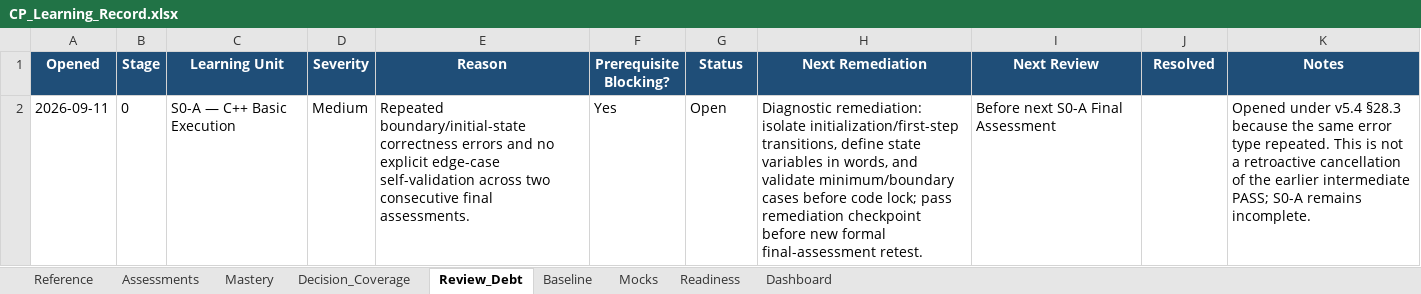
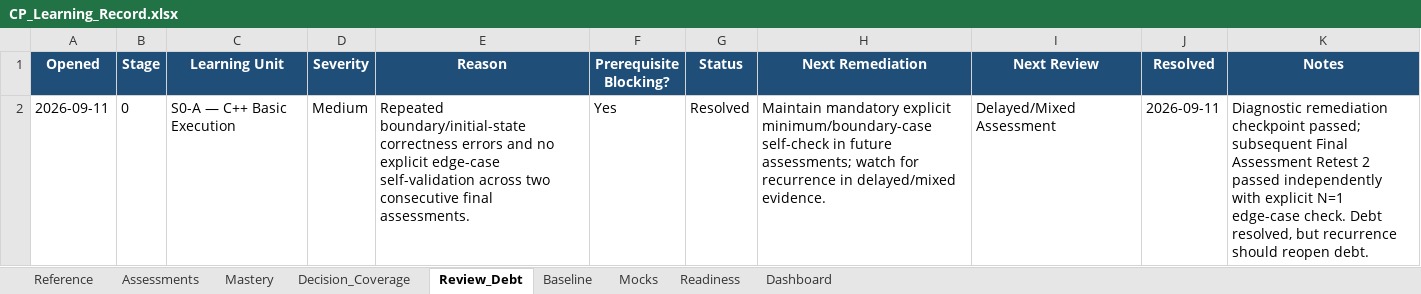
Before and after one commit to dj3r-lab/CP-with-GPT, an Excel workbook: records/CP_Learning_Record.xlsx, sheet Review_Debt, drawn as a sheet; values as stored, in another font and other column widths than the file's, no borders; the diff names each change by its address in the sheet, - before the commit and + after, or states it on an @@ line.

Commit message:
Record S0-A final retest 2 PASS in learning record

```diff
--- a/records/CP_Learning_Record.xlsx (sheet Review_Debt)
+++ b/records/CP_Learning_Record.xlsx (sheet Review_Debt)
-G2 (Status): Open
+G2 (Status): Resolved
-H2 (Next Remediation): Diagnostic remediation: isolate initialization/first-step transitions, define state variables in words, and validate minimum/boundary cases before code lock; pass remediation checkpoint before new formal final-assessment retest.
+H2 (Next Remediation): Maintain mandatory explicit minimum/boundary-case self-check in future assessments; watch for recurrence in delayed/mixed evidence.
-I2 (Next Review): Before next S0-A Final Assessment
+I2 (Next Review): Delayed/Mixed Assessment
-J2 (Resolved): (empty)
+J2 (Resolved): 2026-09-11
-K2 (Notes): Opened under v5.4 §28.3 because the same error type repeated. This is not a retroactive cancellation of the earlier intermediate PASS; S0-A remains incomplete.
+K2 (Notes): Diagnostic remediation checkpoint passed; subsequent Final Assessment Retest 2 passed independently with explicit N=1 edge-case check. Debt resolved, but recurrence should reopen debt.
```
Also changed, not shown: sheet Assessments, sheet Dashboard, sheet Mastery.
